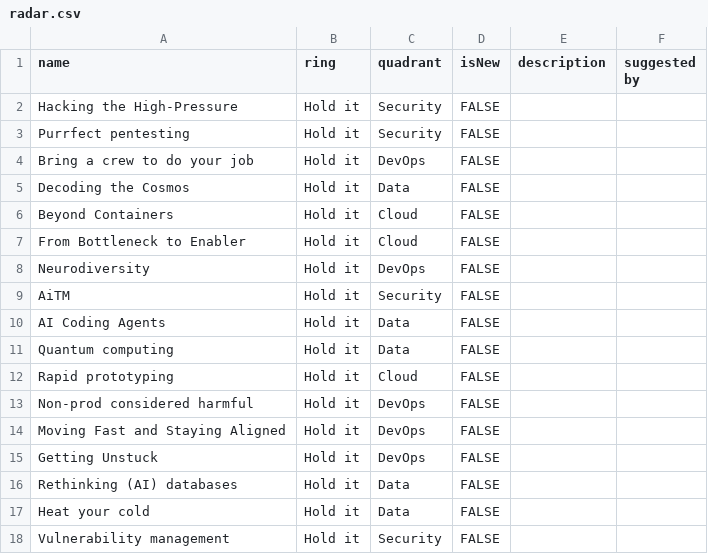
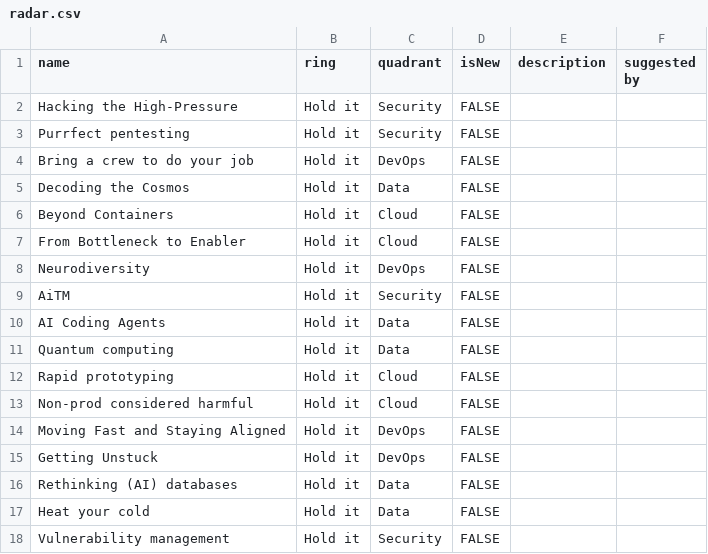
Before and after one commit to Thisworkz/tech-radar-2025, a CSV file: static/data/radar.csv, drawn as a sheet.

```diff
--- a/static/data/radar.csv
+++ b/static/data/radar.csv
@@ -12,3 +12,3 @@ Quantum computing;Hold it;Data; FALSE; ;
 Rapid prototyping;Hold it;Cloud; FALSE; ;
-Non-prod considered harmful;Hold it;DevOps; FALSE; ;
+Non-prod considered harmful;Hold it;Cloud; FALSE; ;
 Moving Fast and Staying Aligned;Hold it;DevOps; FALSE; ;
```
Also changed, not shown: 39 other files.
